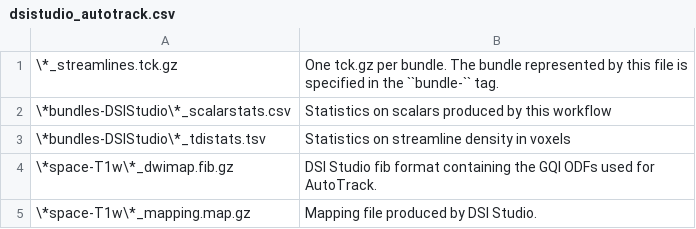
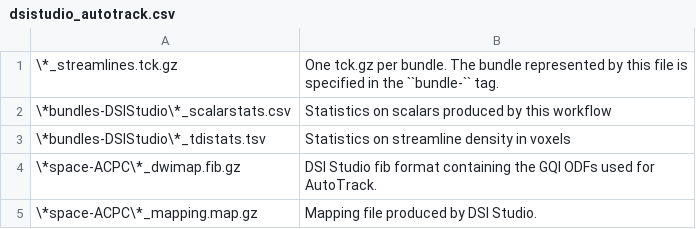
Before and after one commit to PennLINC/qsirecon, a CSV file: docs/nonscalars/dsistudio_autotrack.csv, drawn as a sheet.

Commit message:
Fix space in ds_qsiprep_5tt_hsvs (#175)
* Hardcode hsvs probseg space as ACPC, not T1w

* Address remaining space mislabels.

* Update builtin_workflows.rst

```diff
--- a/docs/nonscalars/dsistudio_autotrack.csv
+++ b/docs/nonscalars/dsistudio_autotrack.csv
@@ -3,3 +3,3 @@
 \*bundles-DSIStudio\*_tdistats.tsv,Statistics on streamline density in voxels
-\*space-T1w\*_dwimap.fib.gz,DSI Studio fib format containing the GQI ODFs used for AutoTrack.
-\*space-T1w\*_mapping.map.gz,Mapping file produced by DSI Studio.
+\*space-ACPC\*_dwimap.fib.gz,DSI Studio fib format containing the GQI ODFs used for AutoTrack.
+\*space-ACPC\*_mapping.map.gz,Mapping file produced by DSI Studio.
```
Also changed, not shown: docs/nonscalars/dsistudio_gqi.csv, docs/nonscalars/mrtrix_anat.csv, 8 other files.
